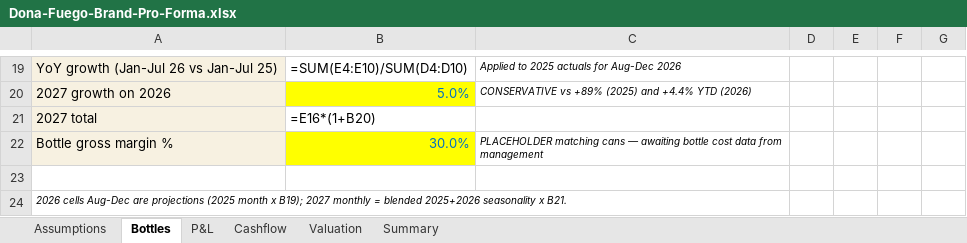
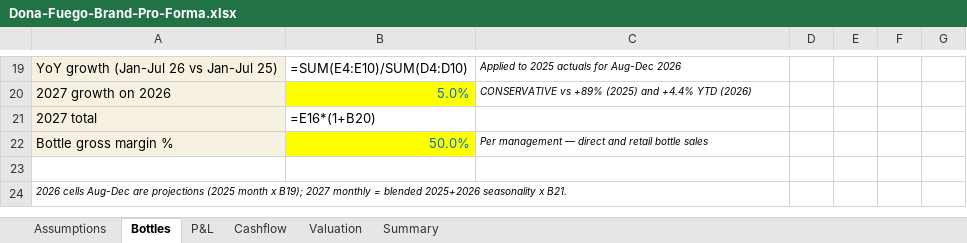
Before and after one commit to getluckyjo/donafuego, an Excel workbook: site/downloads/Dona-Fuego-Brand-Pro-Forma.xlsx, sheet Bottles, drawn as a sheet; only a part is shown, gaps mark what is left out; values as stored, in another font and other column widths than the file's, no borders; formulas without a stored value are shown as written; the diff names each change by its address in the sheet, - before the commit and + after, or states it on an @@ line.

```diff
--- a/site/downloads/Dona-Fuego-Brand-Pro-Forma.xlsx (sheet Bottles)
+++ b/site/downloads/Dona-Fuego-Brand-Pro-Forma.xlsx (sheet Bottles)
-B22: 30.0%
+B22: 50.0%
-C22: PLACEHOLDER matching cans — awaiting bottle cost data from management
+C22: Per management — direct and retail bottle sales
```
Also changed, not shown: 3 other files.
